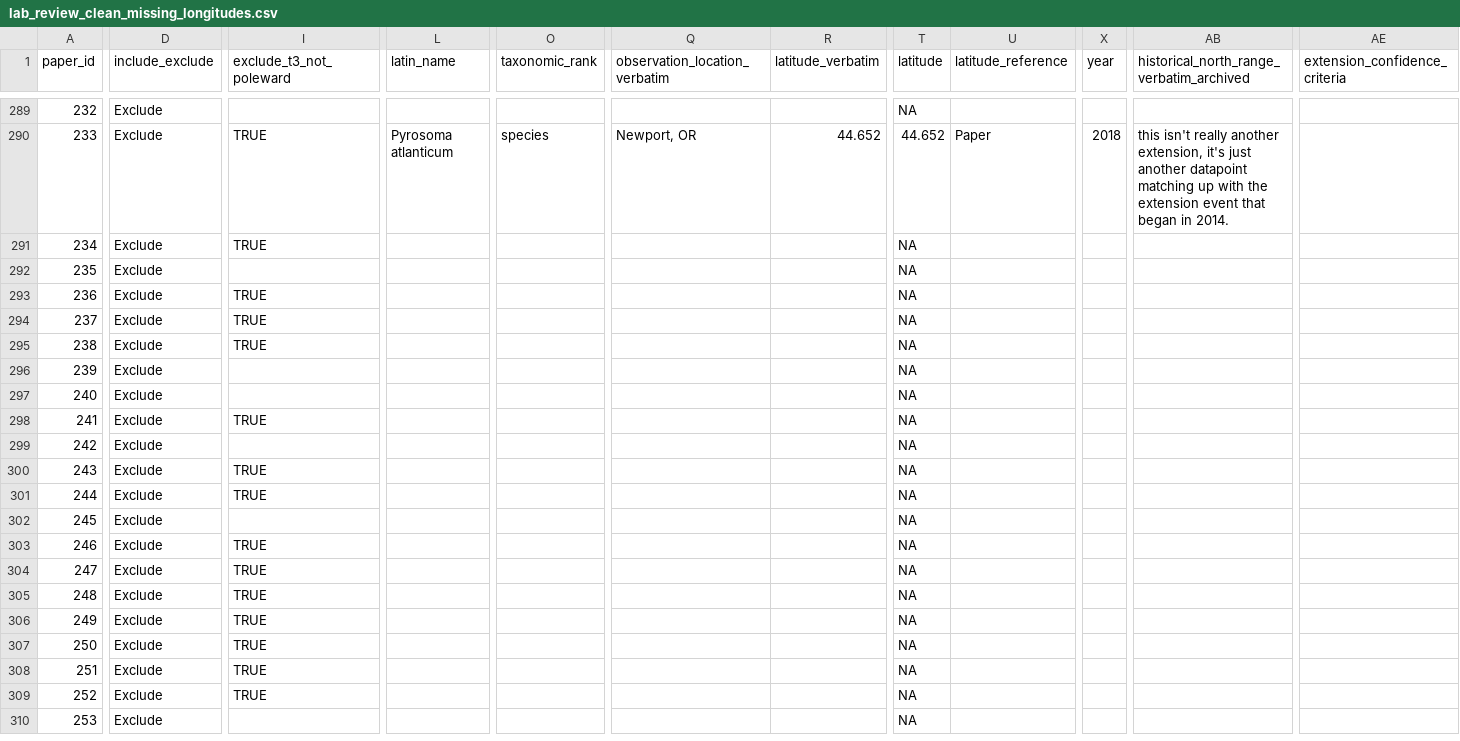
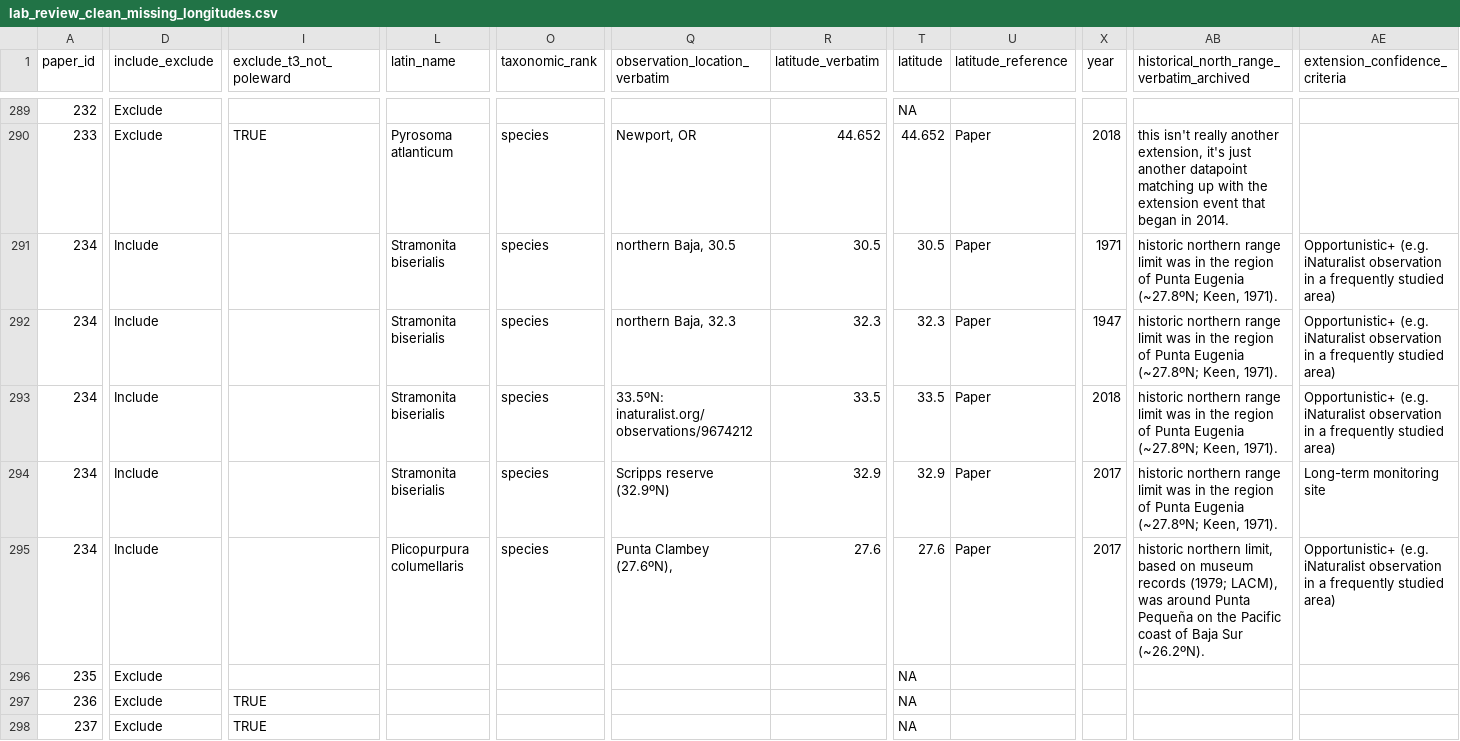
Before and after one commit to jordanasevigny/ca-invert-shifts, a CSV file: data/lab_review_clean_missing_longitudes.csv, drawn as a sheet; only a part is shown, gaps mark what is left out; the shorter side is filled out with more unchanged rows; rows hold the shown columns only; the diff names each change by its address in the sheet, - before the commit and + after, or states it on an @@ line.

```diff
--- a/data/lab_review_clean_missing_longitudes.csv
+++ b/data/lab_review_clean_missing_longitudes.csv
-D291 (include_exclude): Exclude
+D291 (include_exclude): Include
-I291 (exclude_t3_not_poleward): TRUE
+I291 (exclude_t3_not_poleward): (empty)
-L291 (latin_name): (empty)
+L291 (latin_name): Stramonita biserialis
-O291 (taxonomic_rank): (empty)
+O291 (taxonomic_rank): species
-Q291 (observation_location_verbatim): (empty)
+Q291 (observation_location_verbatim): northern Baja, 30.5
-R291 (latitude_verbatim): (empty)
+R291 (latitude_verbatim): 30.5
-T291 (latitude): NA
+T291 (latitude): 30.5
-U291 (latitude_reference): (empty)
+U291 (latitude_reference): Paper
-X291 (year): (empty)
+X291 (year): 1971
-AB291: (empty)
+AB291: historic northern range limit was in the region of Punta Eugenia (~27.8ºN; Keen, 1971).
-AE291 (extension_confidence_criteria): (empty)
+AE291 (extension_confidence_criteria): Opportunistic+ (e.g. iNaturalist observation in a frequently studied area)
+row 292: 234 | Include |  | Stramonita biserialis | species | northern Baja, 32.3 | 32.3 | 32.3 | Paper | 1947 | historic northern range limit was in the region of Punta Eugenia (~27.8ºN; Keen, 1971). | Opportunistic+ (e.g. iNaturalist observation in a frequently studied area)
+row 293: 234 | Include |  | Stramonita biserialis | species | 33.5ºN: inaturalist.org/observations/9674212 | 33.5 | 33.5 | Paper | 2018 | historic northern range limit was in the region of Punta Eugenia (~27.8ºN; Keen, 1971). | Opportunistic+ (e.g. iNaturalist observation in a frequently studied area)
+row 294: 234 | Include |  | Stramonita biserialis | species | Scripps reserve (32.9ºN) | 32.9 | 32.9 | Paper | 2017 | historic northern range limit was in the region of Punta Eugenia (~27.8ºN; Keen, 1971). | Long-term monitoring site
+row 295: 234 | Include |  | Plicopurpura columellaris | species | Punta Clambey (27.6ºN), | 27.6 | 27.6 | Paper | 2017 | historic northern limit, based on museum records (1979; LACM), was around Punta Pequeña on the Pacific coast of Baja Sur (~26.2ºN). | Opportunistic+ (e.g. iNaturalist observation in a frequently studied area)
```
Also changed, not shown: processed_data/historical_distributions_clean.csv, processed_data/lab_review_with_longitudes.csv, 11 other files.
